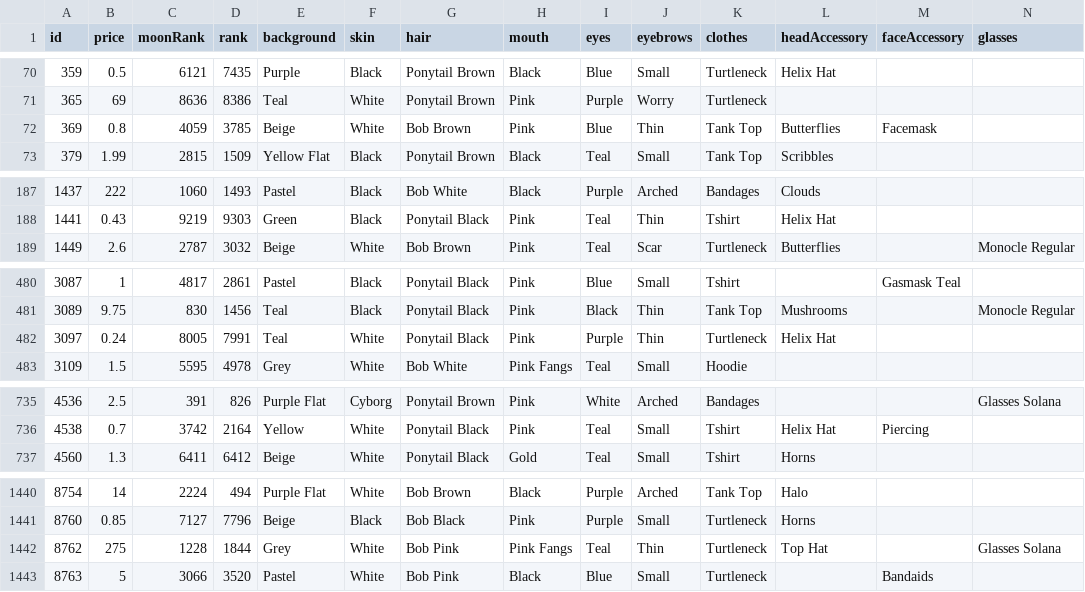
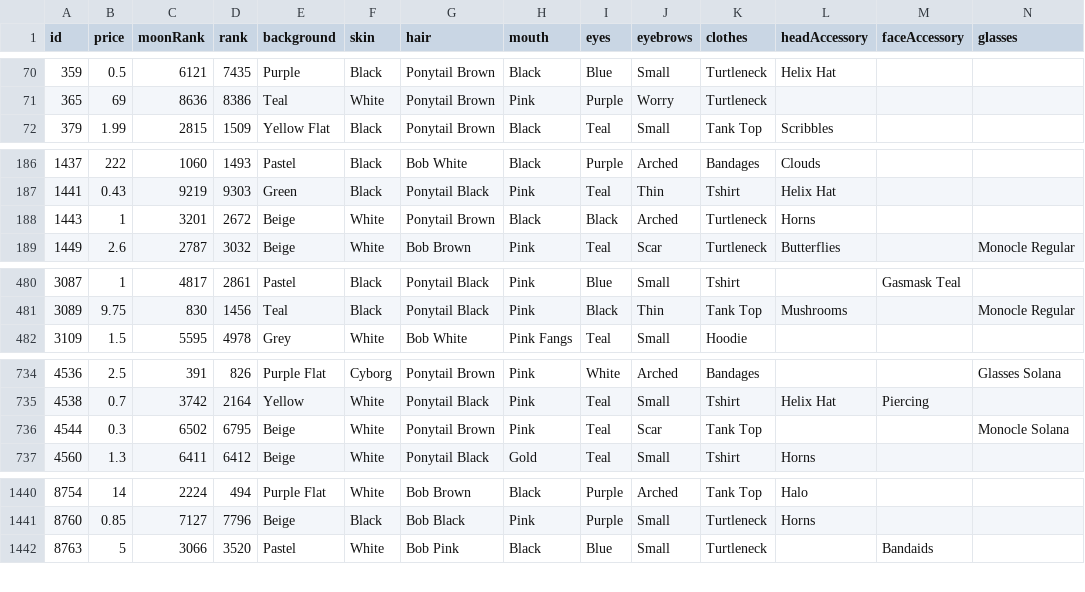
Before and after one commit to nobodykr/solanart-gloom-monitor, a CSV file: gloom-data-processed.csv, drawn as a sheet; only a part is shown, gaps mark what is left out; removed rows and columns are numbered as before the commit, all else as after; rows hold the shown columns only; the diff covers the shown part only; the diff names each change by its address in the sheet, - before the commit and + after, or states it on an @@ line.

Commit message:
Flat: latest data (2021-11-02T21:11:11.558Z) {   "date": "2021-11-02T21:11:11.558Z",   "files": [     {       "name": "gloom-data-processed.csv",       "deltaBytes": -223,       "source": "https://qzlsklfacc.medianetwork.cloud/nft_for_sale?collection=gloompunk"     },     {       "name": "gloom-data.json",       "deltaBytes": -594,       "source": "https://qzlsklfacc.medianetwork.cloud/nft_for_sale?collection=gloompunk"     },     {       "name": "gloom-picks.csv",       "deltaBytes": 2,       "source": "https://qzlsklfacc.medianetwork.cloud/nft_for_sale?collection=gloompunk"     }   ] }

```diff
--- a/gloom-data-processed.csv
+++ b/gloom-data-processed.csv
-row 72: 369 | 0.8 | 4059 | 3785 | Beige | White | Bob Brown | Pink | Blue | Thin | Tank Top | Butterflies | Facemask
+row 188: 1443 | 1 | 3201 | 2672 | Beige | White | Ponytail Brown | Black | Black | Arched | Turtleneck | Horns
-row 482: 3097 | 0.24 | 8005 | 7991 | Teal | White | Ponytail Black | Pink | Purple | Thin | Turtleneck | Helix Hat
+row 736: 4544 | 0.3 | 6502 | 6795 | Beige | White | Ponytail Brown | Pink | Teal | Scar | Tank Top |  |  | Monocle Solana
-row 1442: 8762 | 275 | 1228 | 1844 | Grey | White | Bob Pink | Pink Fangs | Teal | Thin | Turtleneck | Top Hat |  | Glasses Solana
```
Also changed, not shown: 8 edited cells elsewhere in this file, gloom-picks.csv, 1 other file.
